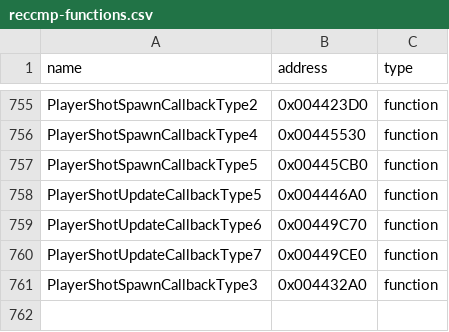
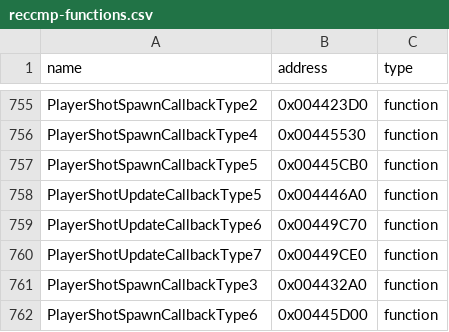
Before and after one commit to N0zoM1z0/th09, a CSV file: config/reccmp-functions.csv, drawn as a sheet; only a part is shown, gaps mark what is left out.

```diff
--- a/config/reccmp-functions.csv
+++ b/config/reccmp-functions.csv
@@ -761 +761,2 @@ PlayerShotUpdateCallbackType7,0x00449CE0,function
 PlayerShotSpawnCallbackType3,0x004432A0,function
+PlayerShotSpawnCallbackType6,0x00445D00,function
```
Also changed, not shown: config/function-origins.csv, config/functions.csv, 8 other files.
